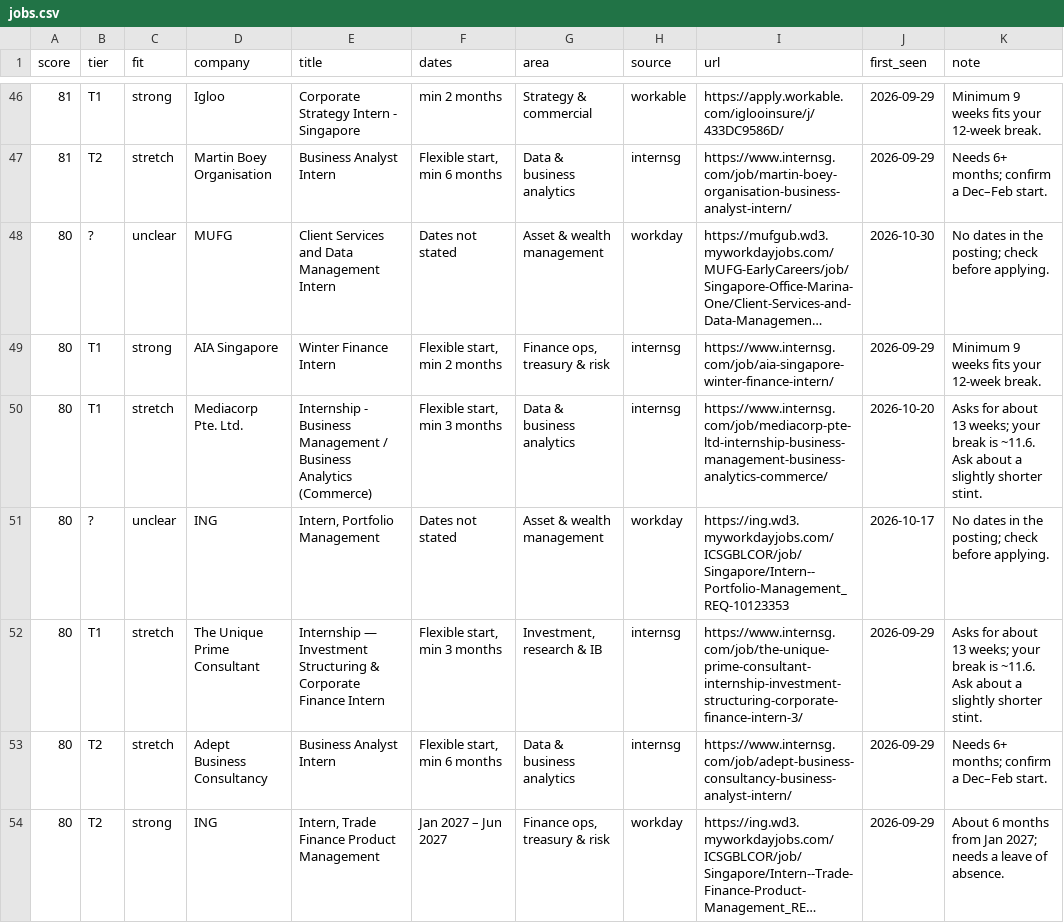
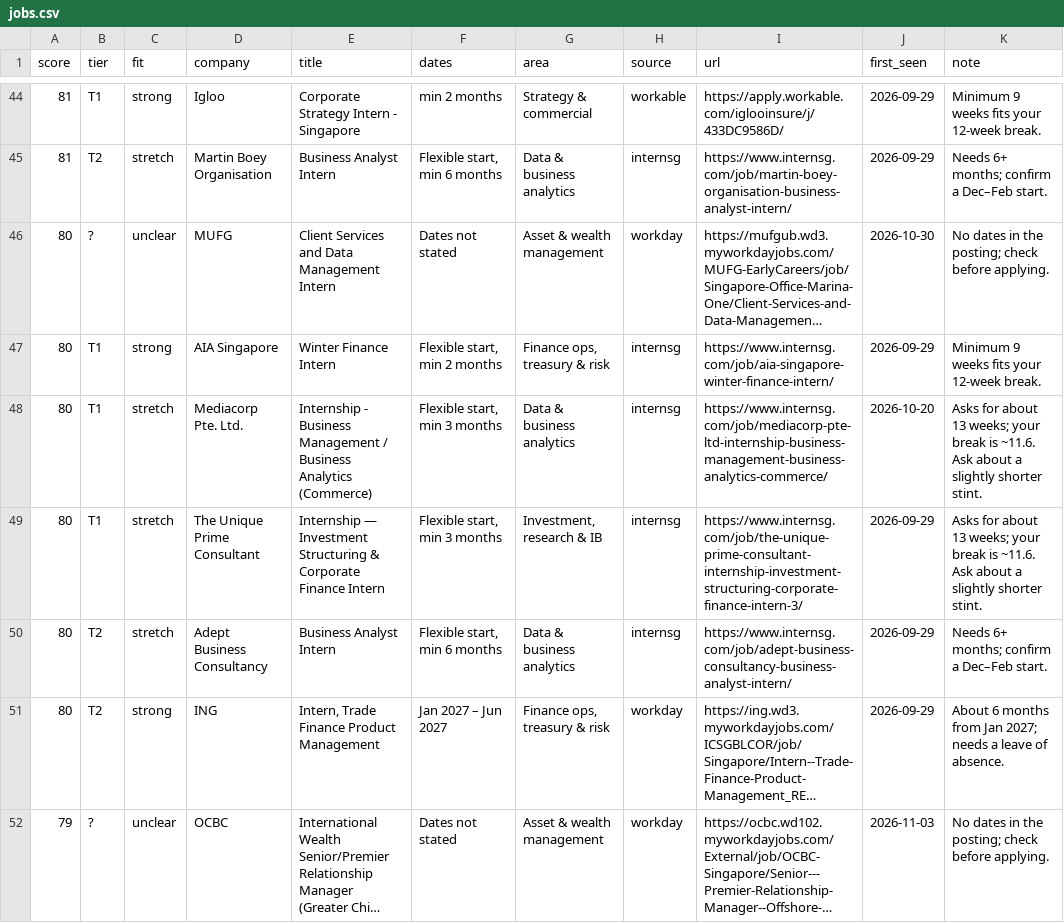
Before and after one commit to uclokm/internradar, a CSV file: data/jobs.csv, drawn as a sheet; only a part is shown, gaps mark what is left out; the shorter side is filled out with more unchanged rows; long unchanged cells end in …; the diff covers the shown part only.

```diff
--- a/data/jobs.csv
+++ b/data/jobs.csv
@@ -50,3 +48,2 @@ score,tier,fit,company,title,dates,area,source,url,first_seen,note
 80,T1,stretch,Mediacorp Pte. Ltd.,Internship - Business Management / Business Analytics (Commerce),"Flexible start, min 3 months",Data & business analytics,internsg,https://www.internsg.com/job/mediacorp-pte-ltd-internship-business-management-business-analytics-commerce/,2026-10-20,Asks for about 13 weeks; your break is ~11.6. Ask about a slightly shorter stint.
-80,?,unclear,ING,"Intern, Portfolio Management",Dates not stated,Asset & wealth management,workday,https://ing.wd3.myworkdayjobs.com/ICSGBLCOR/job/Singapore/Intern--Portfolio-Management_REQ-10123353,2026-10-17,No dates in the posting; check before applying.
 80,T1,stretch,The Unique Prime Consultant,Internship — Investment Structuring & Corporate Finance Intern,"Flexible start, min 3 months","Investment, research & IB",internsg,https://www.internsg.com/job/the-unique-prime-consultant-internship-investment-structuring-corporate-finance-intern-3/,2026-09-29,Asks for about 13 weeks; your break is ~11.6. Ask about a slightly shorter stint.
```
Also changed, not shown: 5 removed rows elsewhere in this file, 4 other files.
